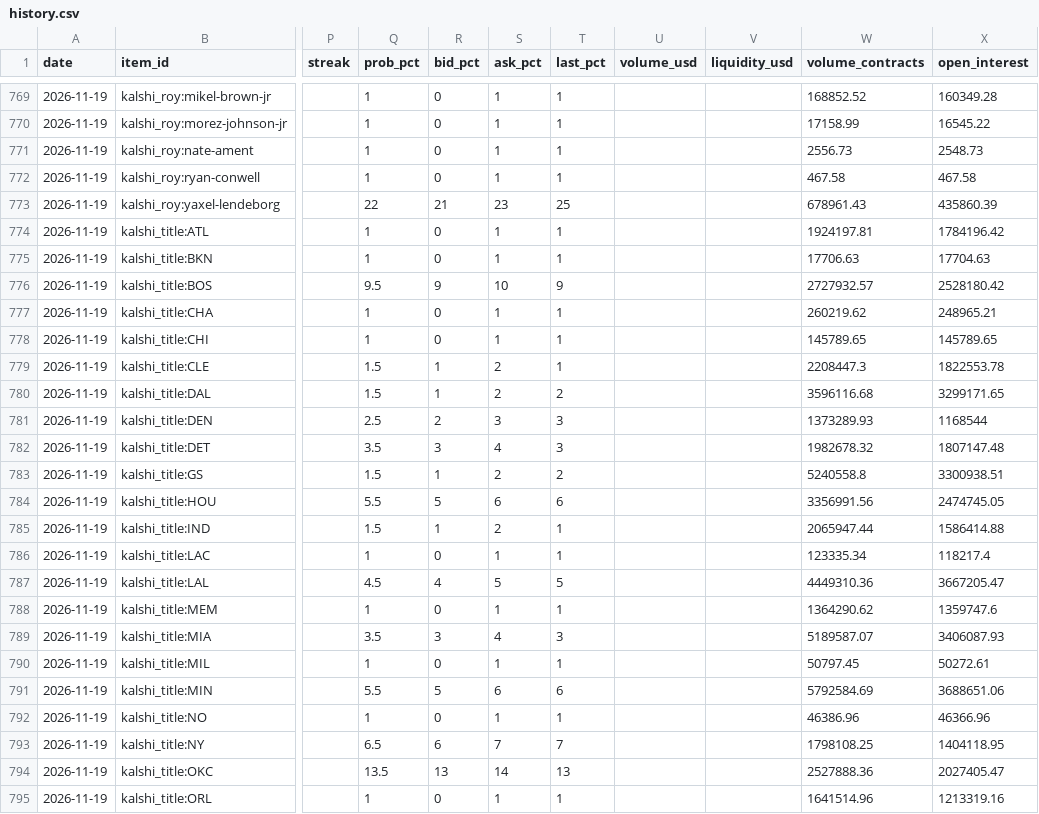
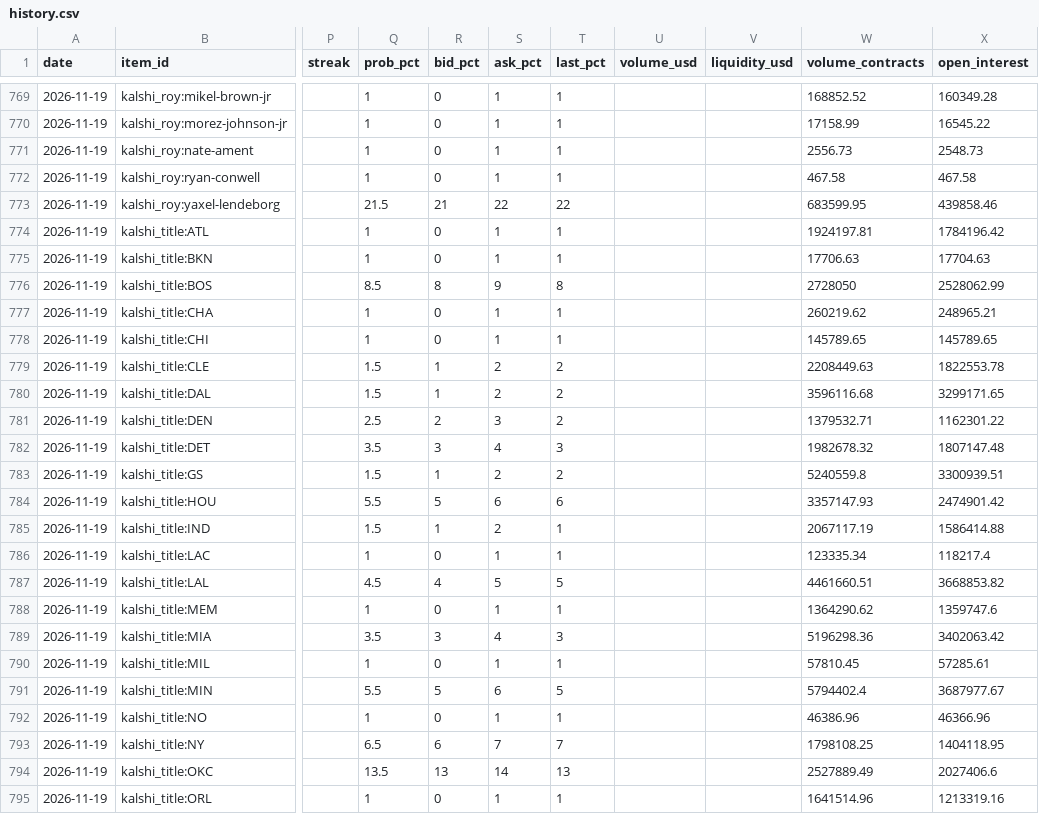
Before and after one commit to LogCheese03/nba_tracker, a CSV file: data/history.csv, drawn as a sheet; only a part is shown, gaps mark what is left out; the diff covers the shown part only; the diff names each change by its address in the sheet, - before the commit and + after, or states it on an @@ line.

```diff
--- a/data/history.csv
+++ b/data/history.csv
-Q773 (prob_pct): 22
+Q773 (prob_pct): 21.5
-S773 (ask_pct): 23
+S773 (ask_pct): 22
-T773 (last_pct): 25
+T773 (last_pct): 22
-W773 (volume_contracts): 678961.43
+W773 (volume_contracts): 683599.95
-X773 (open_interest): 435860.39
+X773 (open_interest): 439858.46
-Q776 (prob_pct): 9.5
+Q776 (prob_pct): 8.5
-R776 (bid_pct): 9
+R776 (bid_pct): 8
-S776 (ask_pct): 10
+S776 (ask_pct): 9
-T776 (last_pct): 9
+T776 (last_pct): 8
-W776 (volume_contracts): 2727932.57
+W776 (volume_contracts): 2728050
-X776 (open_interest): 2528180.42
+X776 (open_interest): 2528062.99
-T779 (last_pct): 1
+T779 (last_pct): 2
-W779 (volume_contracts): 2208447.3
+W779 (volume_contracts): 2208449.63
-T781 (last_pct): 3
+T781 (last_pct): 2
-W781 (volume_contracts): 1373289.93
+W781 (volume_contracts): 1379532.71
-X781 (open_interest): 1168544
+X781 (open_interest): 1162301.22
-W783 (volume_contracts): 5240558.8
+W783 (volume_contracts): 5240559.8
-X783 (open_interest): 3300938.51
+X783 (open_interest): 3300939.51
-W784 (volume_contracts): 3356991.56
+W784 (volume_contracts): 3357147.93
-X784 (open_interest): 2474745.05
+X784 (open_interest): 2474901.42
-W785 (volume_contracts): 2065947.44
+W785 (volume_contracts): 2067117.19
-W787 (volume_contracts): 4449310.36
+W787 (volume_contracts): 4461660.51
-X787 (open_interest): 3667205.47
+X787 (open_interest): 3668853.82
-W789 (volume_contracts): 5189587.07
+W789 (volume_contracts): 5196298.36
-X789 (open_interest): 3406087.93
+X789 (open_interest): 3402063.42
-W790 (volume_contracts): 50797.45
+W790 (volume_contracts): 57810.45
-X790 (open_interest): 50272.61
+X790 (open_interest): 57285.61
-T791 (last_pct): 6
+T791 (last_pct): 5
-W791 (volume_contracts): 5792584.69
+W791 (volume_contracts): 5794402.4
-X791 (open_interest): 3688651.06
+X791 (open_interest): 3687977.67
-W794 (volume_contracts): 2527888.36
+W794 (volume_contracts): 2527889.49
-X794 (open_interest): 2027405.47
+X794 (open_interest): 2027406.6
```
Also changed, not shown: 153 edited cells elsewhere in this file, 7 other files.
